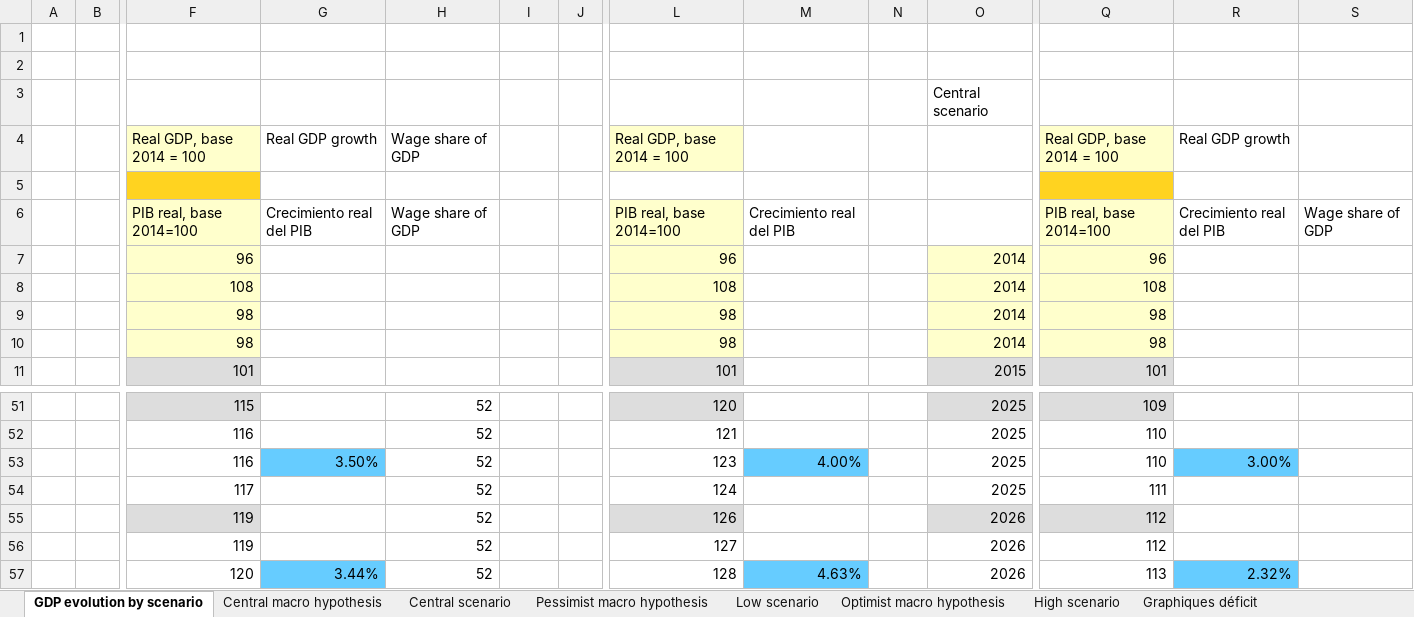
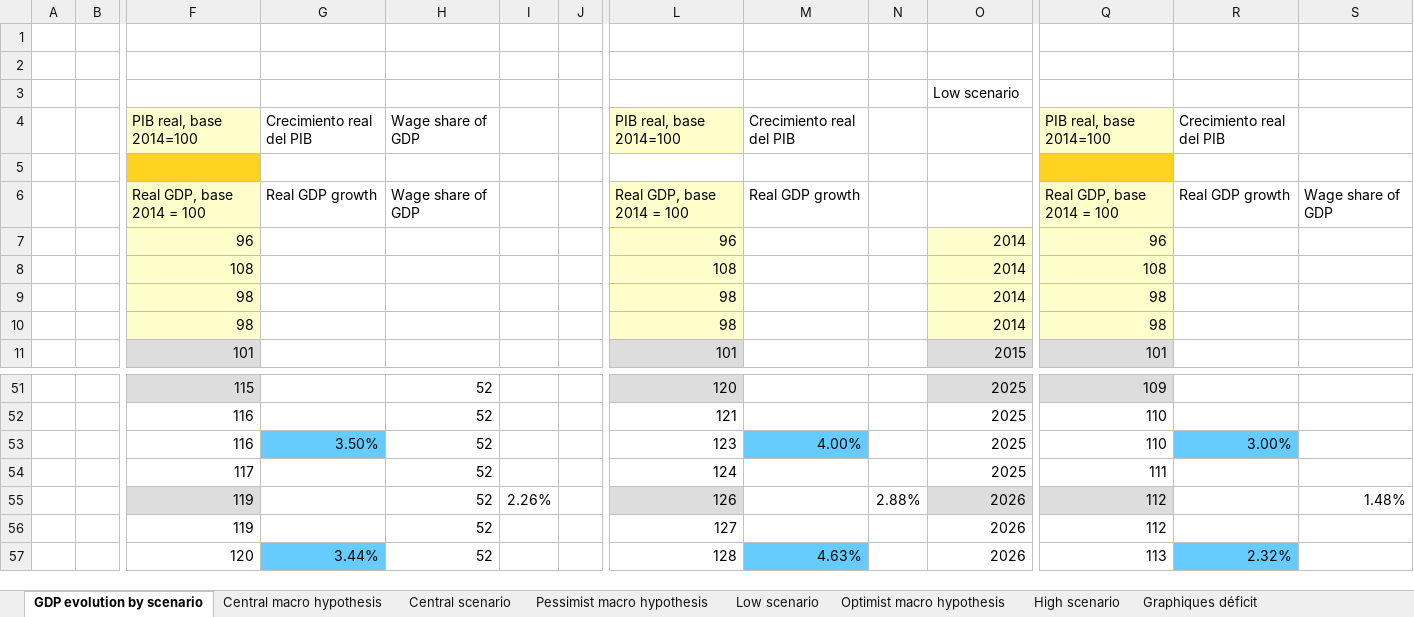
Before and after one commit to leonardo-calcagno/MISSAR, an Excel workbook: Excel_files_for_MISSAR/Prospective_extrapolated_results/Projections_2014_q4_start/Results_IFE/Deficit_computation_50_1.03_mob.xlsx, sheet GDP evolution by scenario, drawn as a sheet; only a part is shown, gaps mark what is left out; values as stored, in another font and other column widths than the file's, no borders; charts and pictures not drawn; removed rows and columns are numbered as before the commit, all else as after; rows hold the shown columns only; the diff names each change by its address in the sheet, - before the commit and + after, or states it on an @@ line.

```diff
--- a/Excel_files_for_MISSAR/Prospective_extrapolated_results/Projections_2014_q4_start/Results_IFE/Deficit_computation_50_1.03_mob.xlsx (sheet GDP evolution by scenario)
+++ b/Excel_files_for_MISSAR/Prospective_extrapolated_results/Projections_2014_q4_start/Results_IFE/Deficit_computation_50_1.03_mob.xlsx (sheet GDP evolution by scenario)
-O3: Central scenario
+O3: Low scenario
-row 4:  |  | Real GDP, base 2014 = 100 | Real GDP growth | Wage share of GDP |  |  | Real GDP, base 2014 = 100 |  |  |  | Real GDP, base 2014 = 100 | Real GDP growth
+row 4:  |  | PIB real, base 2014=100 | Crecimiento real del PIB | Wage share of GDP |  |  | PIB real, base 2014=100 | Crecimiento real del PIB |  |  | PIB real, base 2014=100 | Crecimiento real del PIB
-row 6:  |  | PIB real, base 2014=100 | Crecimiento real del PIB | Wage share of GDP |  |  | PIB real, base 2014=100 | Crecimiento real del PIB |  |  | PIB real, base 2014=100 | Crecimiento real del PIB | Wage share of GDP
+row 6:  |  | Real GDP, base 2014 = 100 | Real GDP growth | Wage share of GDP |  |  | Real GDP, base 2014 = 100 | Real GDP growth |  |  | Real GDP, base 2014 = 100 | Real GDP growth | Wage share of GDP
-I55: (empty)
+I55: 2.26%
-N55: (empty)
+N55: 2.88%
-S55: (empty)
+S55: 1.48%
```
Also changed, not shown: formulas that keep their value, charts or pictures, 7 other files.
